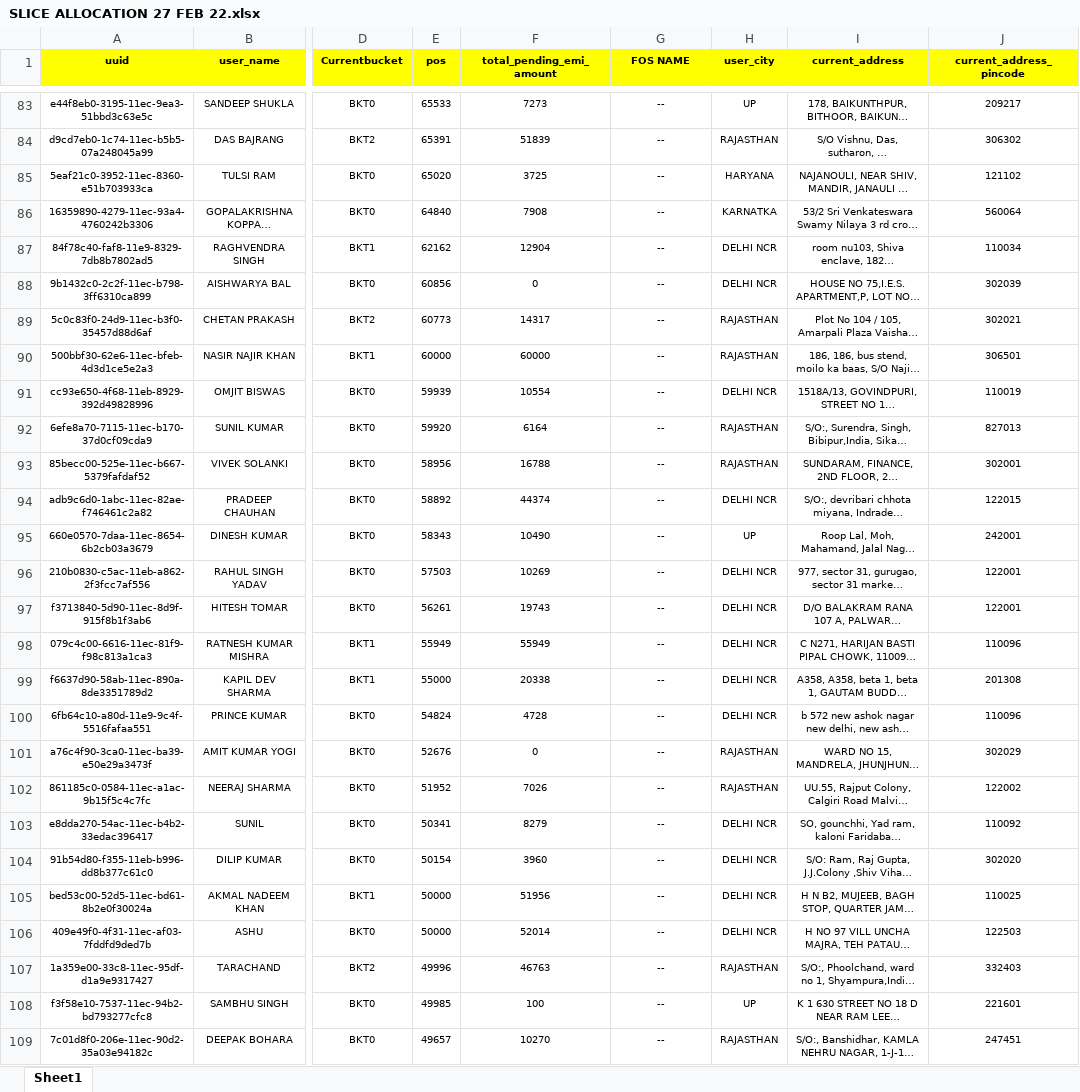
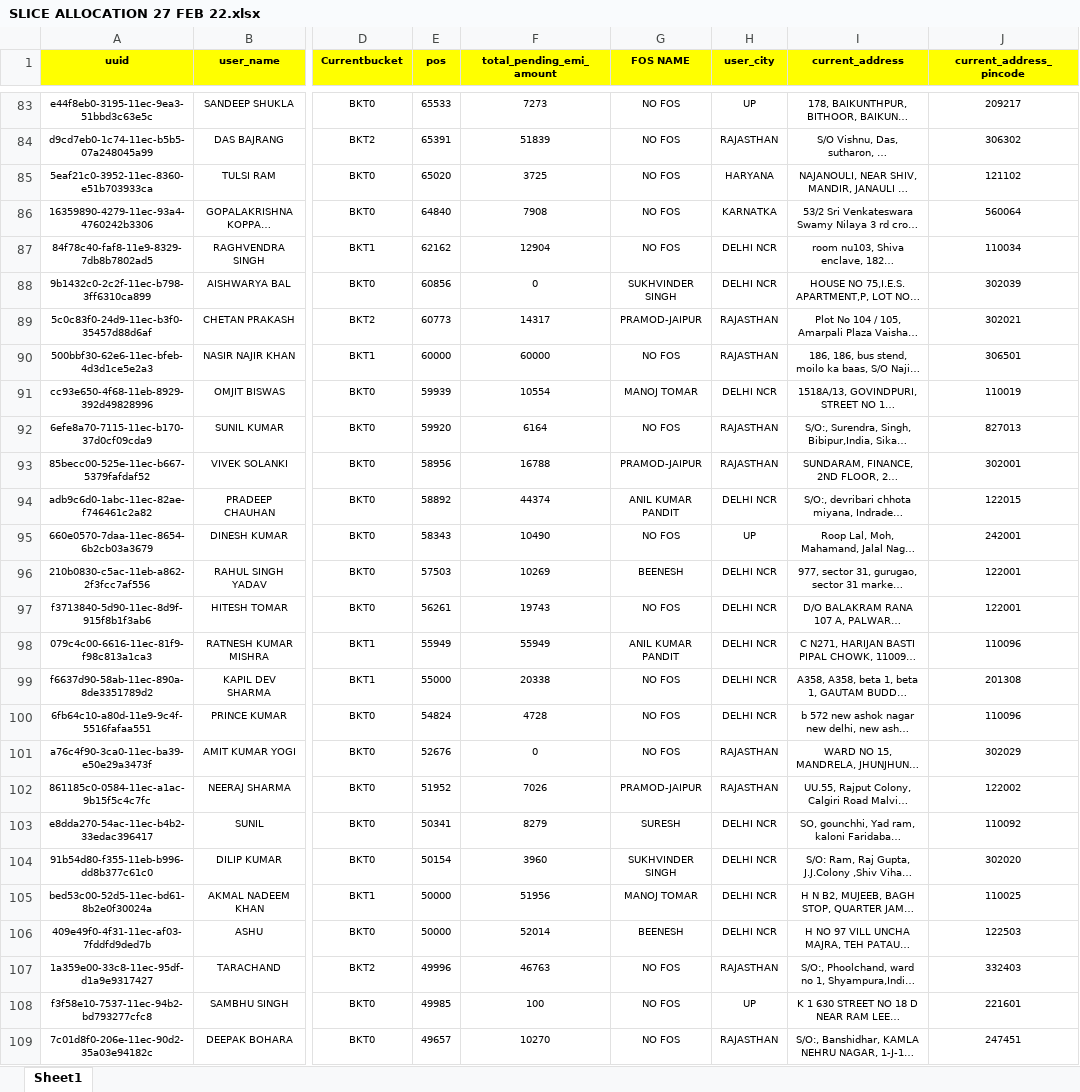
Before and after one commit to mohaksehgal/Website_on_MAC, an Excel workbook: media/SLICE/MIS/FEB 22/SLICE ALLOCATION 27 FEB 22.xlsx, sheet Sheet1, drawn as a sheet; only a part is shown, gaps mark what is left out; long unchanged cells end in …; values as stored, in another font and other column widths than the file's, no borders; conditional formats not drawn; the diff covers the shown part only; the diff names each change by its address in the sheet, - before the commit and + after, or states it on an @@ line.

```diff
--- a/media/SLICE/MIS/FEB 22/SLICE ALLOCATION 27 FEB 22.xlsx (sheet Sheet1)
+++ b/media/SLICE/MIS/FEB 22/SLICE ALLOCATION 27 FEB 22.xlsx (sheet Sheet1)
-G83:G87 (FOS NAME): --
+G83:G87 (FOS NAME): NO FOS
-G88 (FOS NAME): --
+G88 (FOS NAME): SUKHVINDER SINGH
-G89 (FOS NAME): --
+G89 (FOS NAME): PRAMOD-JAIPUR
-G90 (FOS NAME): --
+G90 (FOS NAME): NO FOS
-G91 (FOS NAME): --
+G91 (FOS NAME): MANOJ TOMAR
-G92 (FOS NAME): --
+G92 (FOS NAME): NO FOS
-G93 (FOS NAME): --
+G93 (FOS NAME): PRAMOD-JAIPUR
-G94 (FOS NAME): --
+G94 (FOS NAME): ANIL KUMAR PANDIT
-G95 (FOS NAME): --
+G95 (FOS NAME): NO FOS
-G96 (FOS NAME): --
+G96 (FOS NAME): BEENESH
-G97 (FOS NAME): --
+G97 (FOS NAME): NO FOS
-G98 (FOS NAME): --
+G98 (FOS NAME): ANIL KUMAR PANDIT
-G99:G101 (FOS NAME): --
+G99:G101 (FOS NAME): NO FOS
-G102 (FOS NAME): --
+G102 (FOS NAME): PRAMOD-JAIPUR
-G103 (FOS NAME): --
+G103 (FOS NAME): SURESH
-G104 (FOS NAME): --
+G104 (FOS NAME): SUKHVINDER SINGH
-G105 (FOS NAME): --
+G105 (FOS NAME): MANOJ TOMAR
-G106 (FOS NAME): --
+G106 (FOS NAME): BEENESH
-G107:G109 (FOS NAME): --
+G107:G109 (FOS NAME): NO FOS
```
Also changed, not shown: 368 edited cells elsewhere in this sheet, media/SLICE/Billing/FEB 22/SLICE BILLING.xlsx, media/SLICE/MIS/FEB 22/SLICE MASTER FILE.xlsx, 11 other files.
